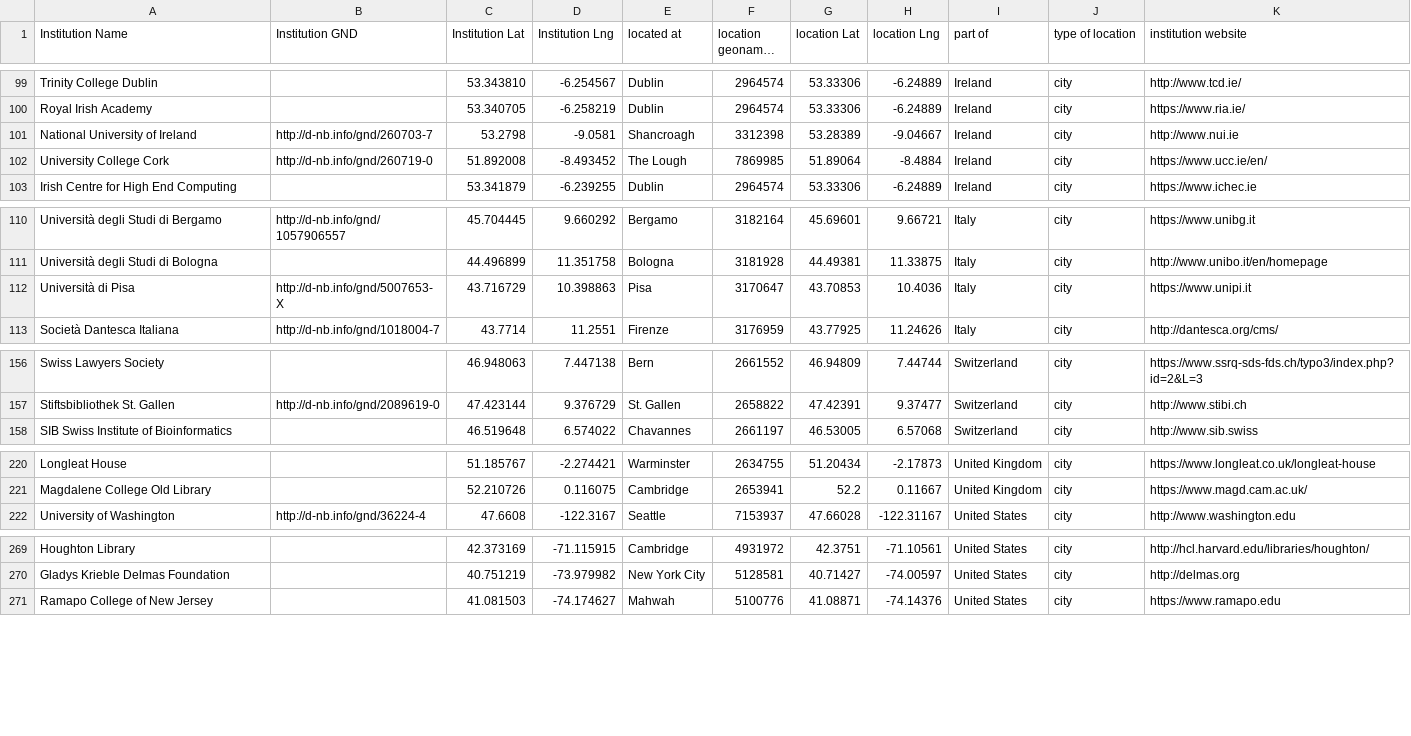
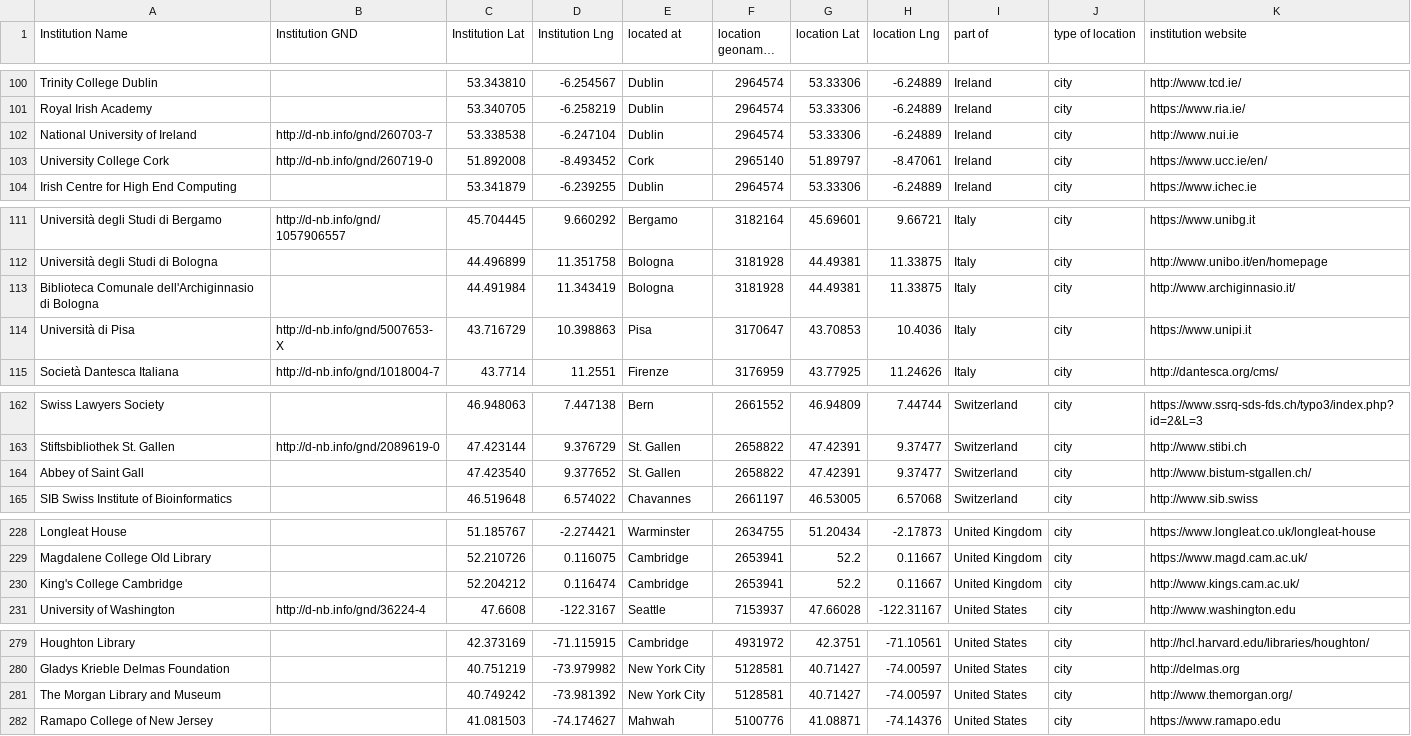
Before and after one commit to gfranzini/digEds_cat, a CSV file: institutions_places_enriched.csv, drawn as a sheet; only a part is shown, gaps mark what is left out; long unchanged cells end in …; the diff covers the shown part only.

```diff
--- a/institutions_places_enriched.csv
+++ b/institutions_places_enriched.csv
@@ -100,4 +101,4 @@ Trinity College Dublin,,53.343810,-6.254567,Dublin,2964574,53.33306,-6.24889,Ire
 Royal Irish Academy ,,53.340705,-6.258219,Dublin,2964574,53.33306,-6.24889,Ireland,city,https://www.ria.ie/
-National University of Ireland,http://d-nb.info/gnd/260703-7,53.2798,-9.0581,Shancroagh,3312398,53.28389,-9.04667,Ireland,city,http://www.nui.ie
-University College Cork,http://d-nb.info/gnd/260719-0,51.892008,-8.493452,The Lough,7869985,51.89064,-8.4884,Ireland,city,https://www.ucc.ie/en/
+National University of Ireland,http://d-nb.info/gnd/260703-7,53.338538,-6.247104,Dublin,2964574,53.33306,-6.24889,Ireland,city,http://www.nui.ie
+University College Cork,http://d-nb.info/gnd/260719-0,51.892008,-8.493452,Cork,2965140,51.89797,-8.47061,Ireland,city,https://www.ucc.ie/en/
 Irish Centre for High End Computing,,53.341879,-6.239255,Dublin,2964574,53.33306,-6.24889,Ireland,city,https://www.ichec.ie
@@ -111,2 +112,3 @@ Università degli Studi di Bergamo,http://d-nb.info/gnd/1057906557,45.704445,9.6
 Università degli Studi di Bologna,,44.496899,11.351758,Bologna,3181928,44.49381,11.33875,Italy,city,http://www.unibo.it/en/homepage
+Biblioteca Comunale dell'Archiginnasio di Bologna,,44.491984,11.343419,Bologna,3181928,44.49381,11.33875,Italy,city,http://www.archiginnasio.it/
 Università di Pisa,http://d-nb.info/gnd/5007653-X,43.716729,10.398863,Pisa,3170647,43.70853,10.4036,Italy,city,https://www.unipi.it
@@ -157,2 +163,3 @@ Swiss Lawyers Society,,46.948063,7.447138,Bern,2661552,46.94809,7.44744,Switzerl
 Stiftsbibliothek St. Gallen,http://d-nb.info/gnd/2089619-0,47.423144,9.376729,St. Gallen,2658822,47.42391,9.37477,Switzerland,city,http://www.stibi.ch
+Abbey of Saint Gall,,47.423540,9.377652,St. Gallen,2658822,47.42391,9.37477,Switzerland,city,http://www.bistum-stgallen.ch/
 SIB Swiss Institute of Bioinformatics ,,46.519648,6.574022,Chavannes,2661197,46.53005,6.57068,Switzerland,city,http://www.sib.swiss
@@ -221,2 +229,3 @@ Longleat House,,51.185767,-2.274421,Warminster,2634755,51.20434,-2.17873,United
 Magdalene College Old Library,,52.210726,0.116075,Cambridge,2653941,52.2,0.11667,United Kingdom,city,https://www.magd.cam.ac.uk/
+King's College Cambridge,,52.204212,0.116474,Cambridge,2653941,52.2,0.11667,United Kingdom,city,http://www.kings.cam.ac.uk/
 University of Washington,http://d-nb.info/gnd/36224-4,47.6608,-122.3167,Seattle,7153937,47.66028,-122.31167,United States,city,http://www.washington.edu
@@ -270,2 +280,3 @@ Houghton Library,,42.373169,-71.115915,Cambridge,4931972,42.3751,-71.10561,Unite
 Gladys Krieble Delmas Foundation,,40.751219,-73.979982,New York City,5128581,40.71427,-74.00597,United States,city,http://delmas.org
+The Morgan Library and Museum,,40.749242,-73.981392,New York City,5128581,40.71427,-74.00597,United States,city,http://www.themorgan.org/
 Ramapo College of New Jersey,,41.081503,-74.174627,Mahwah,5100776,41.08871,-74.14376,United States,city,https://www.ramapo.edu
```
Also changed, not shown: 7 added rows and 60 edited cells elsewhere in this file.
